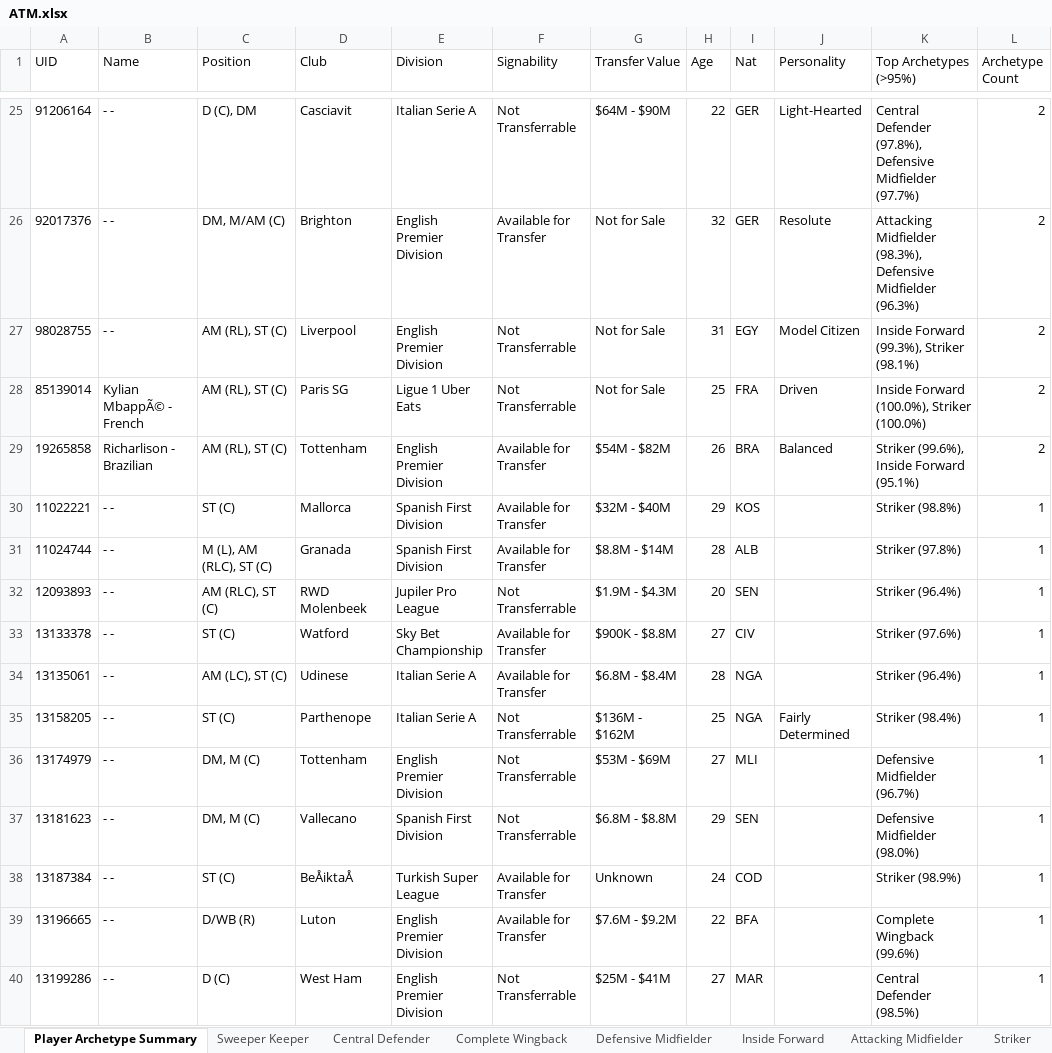
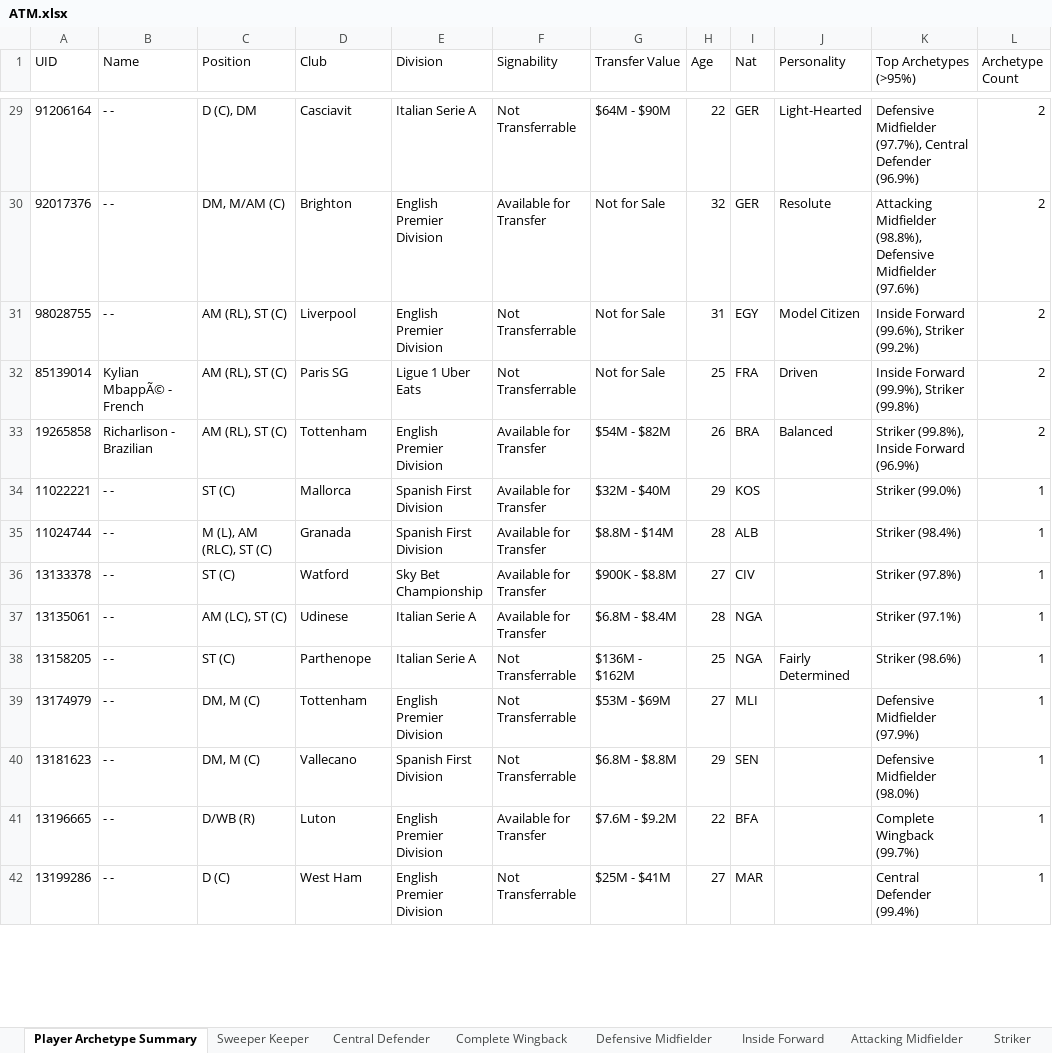
Before and after one commit to BathalaAI/FM24-Filter_JG, an Excel workbook: File Templates/ATM.xlsx, sheet Player Archetype Summary, drawn as a sheet; only a part is shown, gaps mark what is left out; values as stored, in another font and other column widths than the file's, no borders; removed rows and columns are numbered as before the commit, all else as after; the diff covers the shown part only; the diff names each change by its address in the sheet, - before the commit and + after, or states it on an @@ line.

```diff
--- a/File Templates/ATM.xlsx (sheet Player Archetype Summary)
+++ b/File Templates/ATM.xlsx (sheet Player Archetype Summary)
-K29 (Top Archetypes (>95%)): Central Defender (97.8%), Defensive Midfielder (97.7%)
+K29 (Top Archetypes (>95%)): Defensive Midfielder (97.7%), Central Defender (96.9%)
-K30 (Top Archetypes (>95%)): Attacking Midfielder (98.3%), Defensive Midfielder (96.3%)
+K30 (Top Archetypes (>95%)): Attacking Midfielder (98.8%), Defensive Midfielder (97.6%)
-K31 (Top Archetypes (>95%)): Inside Forward (99.3%), Striker (98.1%)
+K31 (Top Archetypes (>95%)): Inside Forward (99.6%), Striker (99.2%)
-K32 (Top Archetypes (>95%)): Inside Forward (100.0%), Striker (100.0%)
+K32 (Top Archetypes (>95%)): Inside Forward (99.9%), Striker (99.8%)
-K33 (Top Archetypes (>95%)): Striker (99.6%), Inside Forward (95.1%)
+K33 (Top Archetypes (>95%)): Striker (99.8%), Inside Forward (96.9%)
-K34 (Top Archetypes (>95%)): Striker (98.8%)
+K34 (Top Archetypes (>95%)): Striker (99.0%)
-K35 (Top Archetypes (>95%)): Striker (97.8%)
+K35 (Top Archetypes (>95%)): Striker (98.4%)
-row 32: 12093893 | - - | AM (RLC), ST (C) | RWD Molenbeek | Jupiler Pro League | Not Transferrable | $1.9M - $4.3M | 20 | SEN |  | Striker (96.4%) | 1
-K36 (Top Archetypes (>95%)): Striker (97.6%)
+K36 (Top Archetypes (>95%)): Striker (97.8%)
-K37 (Top Archetypes (>95%)): Striker (96.4%)
+K37 (Top Archetypes (>95%)): Striker (97.1%)
-K38 (Top Archetypes (>95%)): Striker (98.4%)
+K38 (Top Archetypes (>95%)): Striker (98.6%)
-K39 (Top Archetypes (>95%)): Defensive Midfielder (96.7%)
+K39 (Top Archetypes (>95%)): Defensive Midfielder (97.9%)
-row 38: 13187384 | - - | ST (C) | BeÅiktaÅ | Turkish Super League | Available for Transfer | Unknown | 24 | COD |  | Striker (98.9%) | 1
-K41 (Top Archetypes (>95%)): Complete Wingback (99.6%)
+K41 (Top Archetypes (>95%)): Complete Wingback (99.7%)
-K42 (Top Archetypes (>95%)): Central Defender (98.5%)
+K42 (Top Archetypes (>95%)): Central Defender (99.4%)
```
Also changed, not shown: 74 added rows, 76 removed rows and 271 edited cells elsewhere in this sheet, sheet Striker, sheet Complete Wingback, sheet Sweeper Keeper, sheet Defensive Midfielder, sheet Central Defender, sheet Inside Forward, 1 more sheet, 1 other file.
